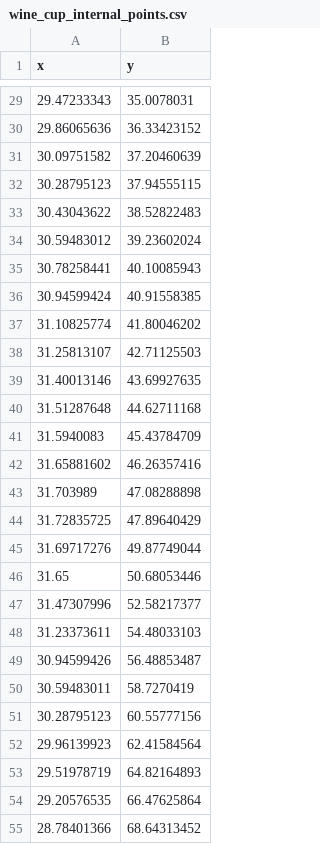
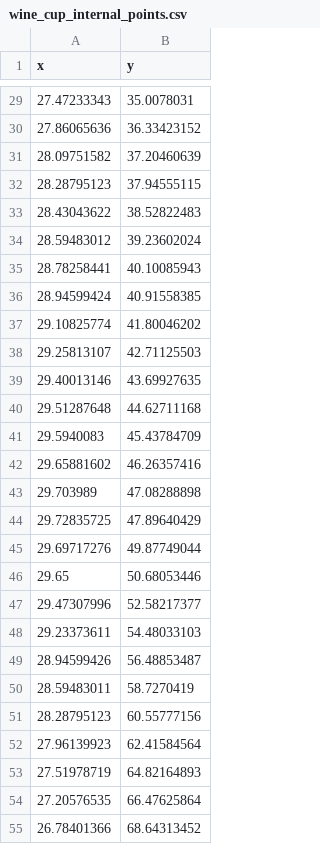
Before and after one commit to lolo23jhon/wine_poll, a CSV file: wine_cup_internal_points.csv, drawn as a sheet; only a part is shown, gaps mark what is left out; the diff covers the shown part only.

```diff
--- a/wine_cup_internal_points.csv
+++ b/wine_cup_internal_points.csv
@@ -29,27 +29,27 @@ x,y,,,
-29.47233343,35.0078031,,,
-29.86065636,36.33423152,,,
-30.09751582,37.20460639,,,
-30.28795123,37.94555115,,,
-30.43043622,38.52822483,,,
-30.59483012,39.23602024,,,
-30.78258441,40.10085943,,,
-30.94599424,40.91558385,,,
-31.10825774,41.80046202,,,
-31.25813107,42.71125503,,,
-31.40013146,43.69927635,,,
-31.51287648,44.62711168,,,
-31.5940083,45.43784709,,,
-31.65881602,46.26357416,,,
-31.703989,47.08288898,,,
-31.72835725,47.89640429,,,
-31.69717276,49.87749044,,,
-31.65,50.68053446,,,
-31.47307996,52.58217377,,,
-31.23373611,54.48033103,,,
-30.94599426,56.48853487,,,
-30.59483011,58.7270419,,,
-30.28795123,60.55777156,,,
-29.96139923,62.41584564,,,
-29.51978719,64.82164893,,,
-29.20576535,66.47625864,,,
-28.78401366,68.64313452,,,
+27.47233343,35.0078031,,,,,,
+27.86065636,36.33423152,,,,,,
+28.09751582,37.20460639,,,,,,
+28.28795123,37.94555115,,,,,,
+28.43043622,38.52822483,,,,,,
+28.59483012,39.23602024,,,,,,
+28.78258441,40.10085943,,,,,,
+28.94599424,40.91558385,,,,,,
+29.10825774,41.80046202,,,,,,
+29.25813107,42.71125503,,,,,,
+29.40013146,43.69927635,,,,,,
+29.51287648,44.62711168,,,,,,
+29.5940083,45.43784709,,,,,,
+29.65881602,46.26357416,,,,,,
+29.703989,47.08288898,,,,,,
+29.72835725,47.89640429,,,,,,
+29.69717276,49.87749044,,,,,,
+29.65,50.68053446,,,,,,
+29.47307996,52.58217377,,,,,,
+29.23373611,54.48033103,,,,,,
+28.94599426,56.48853487,,,,,,
+28.59483011,58.7270419,,,,,,
+28.28795123,60.55777156,,,,,,
+27.96139923,62.41584564,,,,,,
+27.51978719,64.82164893,,,,,,
+27.20576535,66.47625864,,,,,,
+26.78401366,68.64313452,,,,,,
```
Also changed, not shown: 46 edited cells elsewhere in this file.
